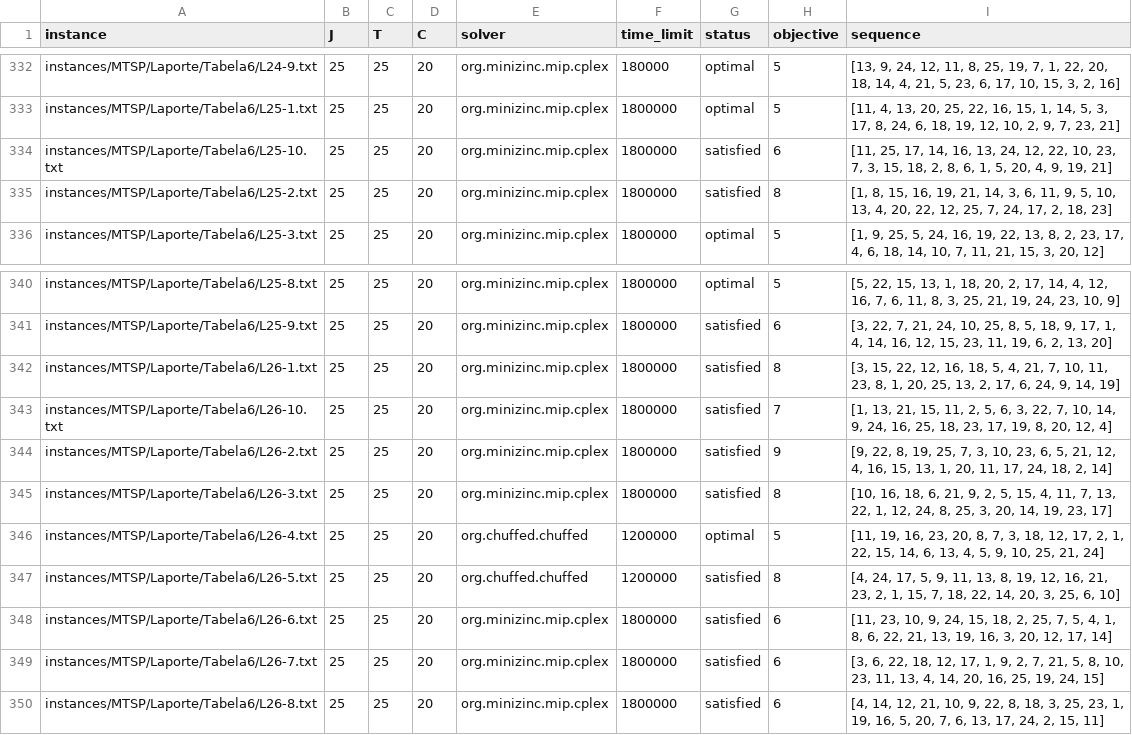
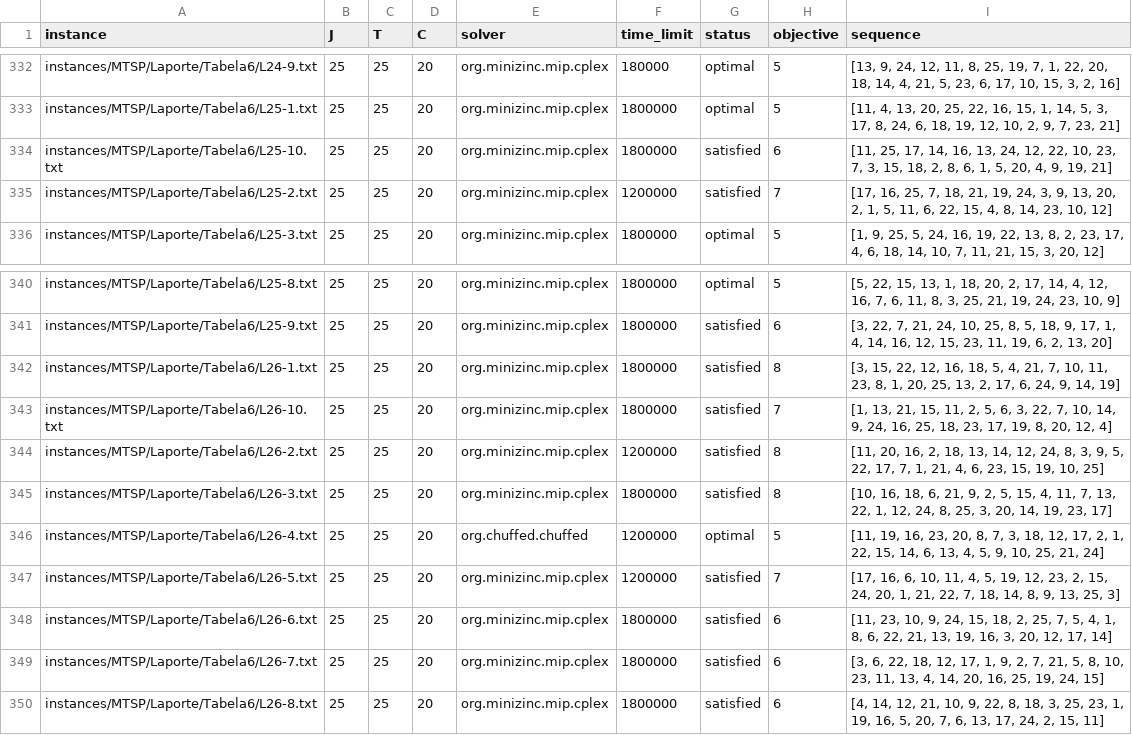
Before and after one commit to bokner/jstsp, a CSV file: results/all_results.csv, drawn as a sheet; only a part is shown, gaps mark what is left out.

Commit message:
Update 25x25 results

```diff
--- a/results/all_results.csv
+++ b/results/all_results.csv
@@ -334,3 +334,3 @@ instances/MTSP/Laporte/Tabela6/L25-1.txt,25,25,20,org.minizinc.mip.cplex,1800000
 instances/MTSP/Laporte/Tabela6/L25-10.txt,25,25,20,org.minizinc.mip.cplex,1800000,satisfied,6,"[11, 25, 17, 14, 16, 13, 24, 12, 22, 10, 23, 7, 3, 15, 18, 2, 8, 6, 1, 5, 20, 4, 9, 19, 21]"
-instances/MTSP/Laporte/Tabela6/L25-2.txt,25,25,20,org.minizinc.mip.cplex,1800000,satisfied,8,"[1, 8, 15, 16, 19, 21, 14, 3, 6, 11, 9, 5, 10, 13, 4, 20, 22, 12, 25, 7, 24, 17, 2, 18, 23]"
+instances/MTSP/Laporte/Tabela6/L25-2.txt,25,25,20,org.minizinc.mip.cplex,1200000,satisfied,7,"[17, 16, 25, 7, 18, 21, 19, 24, 3, 9, 13, 20, 2, 1, 5, 11, 6, 22, 15, 4, 8, 14, 23, 10, 12]"
 instances/MTSP/Laporte/Tabela6/L25-3.txt,25,25,20,org.minizinc.mip.cplex,1800000,optimal,5,"[1, 9, 25, 5, 24, 16, 19, 22, 13, 8, 2, 23, 17, 4, 6, 18, 14, 10, 7, 11, 21, 15, 3, 20, 12]"
@@ -343,6 +343,6 @@ instances/MTSP/Laporte/Tabela6/L26-1.txt,25,25,20,org.minizinc.mip.cplex,1800000
 instances/MTSP/Laporte/Tabela6/L26-10.txt,25,25,20,org.minizinc.mip.cplex,1800000,satisfied,7,"[1, 13, 21, 15, 11, 2, 5, 6, 3, 22, 7, 10, 14, 9, 24, 16, 25, 18, 23, 17, 19, 8, 20, 12, 4]"
-instances/MTSP/Laporte/Tabela6/L26-2.txt,25,25,20,org.minizinc.mip.cplex,1800000,satisfied,9,"[9, 22, 8, 19, 25, 7, 3, 10, 23, 6, 5, 21, 12, 4, 16, 15, 13, 1, 20, 11, 17, 24, 18, 2, 14]"
+instances/MTSP/Laporte/Tabela6/L26-2.txt,25,25,20,org.minizinc.mip.cplex,1200000,satisfied,8,"[11, 20, 16, 2, 18, 13, 14, 12, 24, 8, 3, 9, 5, 22, 17, 7, 1, 21, 4, 6, 23, 15, 19, 10, 25]"
 instances/MTSP/Laporte/Tabela6/L26-3.txt,25,25,20,org.minizinc.mip.cplex,1800000,satisfied,8,"[10, 16, 18, 6, 21, 9, 2, 5, 15, 4, 11, 7, 13, 22, 1, 12, 24, 8, 25, 3, 20, 14, 19, 23, 17]"
 instances/MTSP/Laporte/Tabela6/L26-4.txt,25,25,20,org.chuffed.chuffed,1200000,optimal,5,"[11, 19, 16, 23, 20, 8, 7, 3, 18, 12, 17, 2, 1, 22, 15, 14, 6, 13, 4, 5, 9, 10, 25, 21, 24]"
-instances/MTSP/Laporte/Tabela6/L26-5.txt,25,25,20,org.chuffed.chuffed,1200000,satisfied,8,"[4, 24, 17, 5, 9, 11, 13, 8, 19, 12, 16, 21, 23, 2, 1, 15, 7, 18, 22, 14, 20, 3, 25, 6, 10]"
+instances/MTSP/Laporte/Tabela6/L26-5.txt,25,25,20,org.minizinc.mip.cplex,1200000,satisfied,7,"[17, 16, 6, 10, 11, 4, 5, 19, 12, 23, 2, 15, 24, 20, 1, 21, 22, 7, 18, 14, 8, 9, 13, 25, 3]"
 instances/MTSP/Laporte/Tabela6/L26-6.txt,25,25,20,org.minizinc.mip.cplex,1800000,satisfied,6,"[11, 23, 10, 9, 24, 15, 18, 2, 25, 7, 5, 4, 1, 8, 6, 22, 21, 13, 19, 16, 3, 20, 12, 17, 14]"
```
